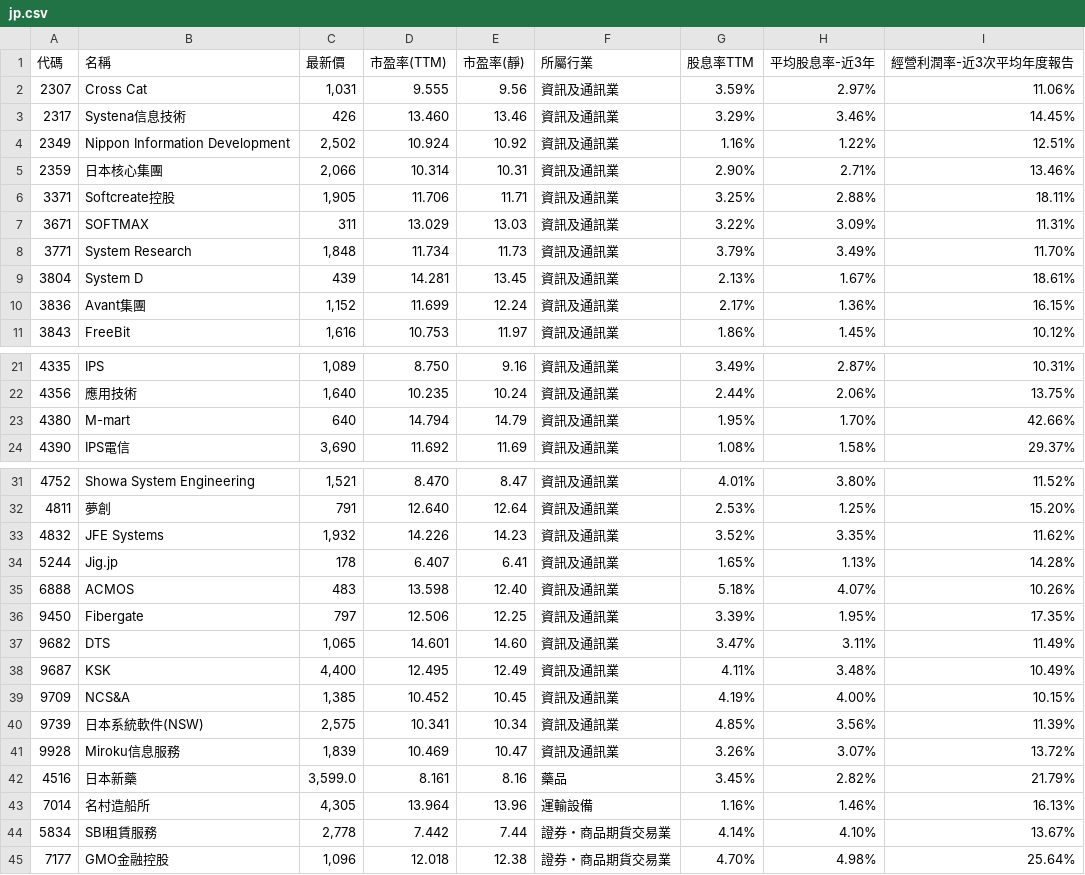
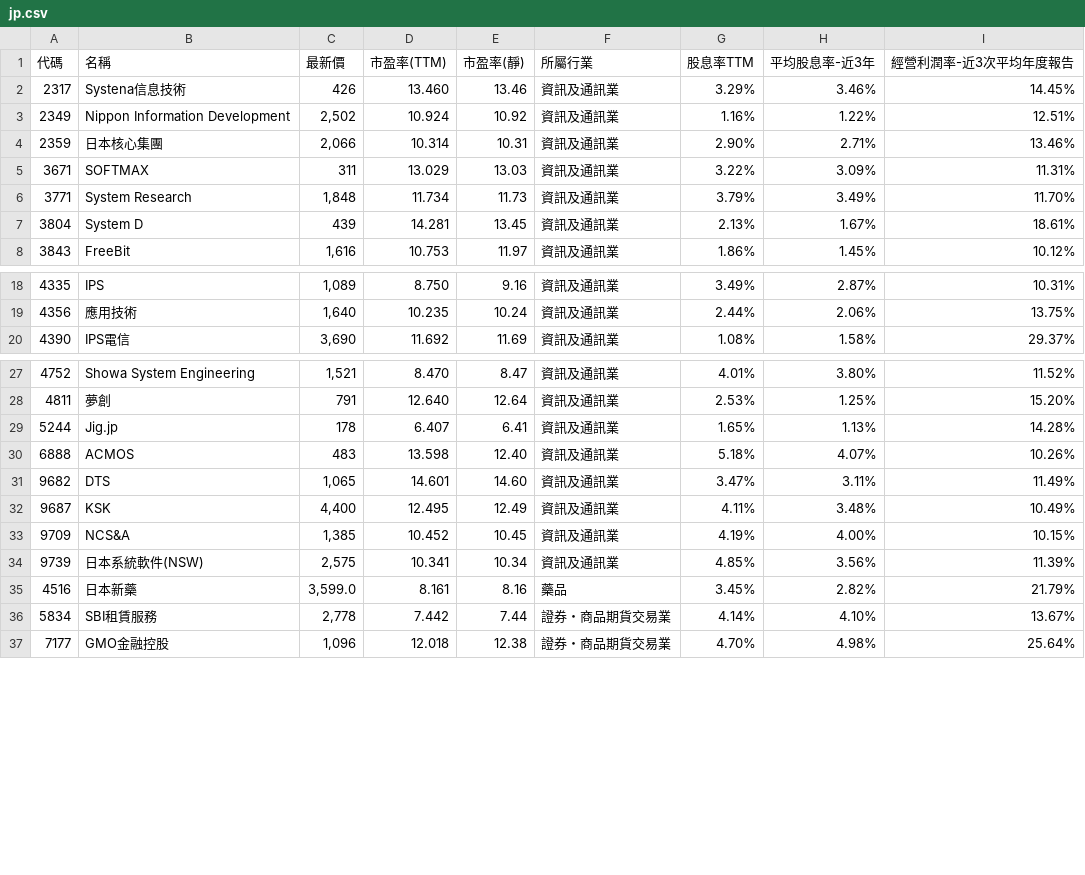
Before and after one commit to a9303001/FinancialReport, a CSV file: StkScreenerResult/jp.csv, drawn as a sheet; only a part is shown, gaps mark what is left out.

```diff
--- a/StkScreenerResult/jp.csv
+++ b/StkScreenerResult/jp.csv
@@ -1,3 +1,2 @@
 代碼,名稱,最新價,市盈率(TTM),市盈率(靜),所屬行業,股息率TTM,平均股息率-近3年,經營利潤率-近3次平均年度報告
-2307,Cross Cat,"1,031",9.555,9.56,資訊及通訊業,3.59%,2.97%,11.06%
 2317,Systena信息技術,426,13.460,13.46,資訊及通訊業,3.29%,3.46%,14.45%
@@ -5,3 +4,2 @@
 2359,日本核心集團,"2,066",10.314,10.31,資訊及通訊業,2.90%,2.71%,13.46%
-3371,Softcreate控股,"1,905",11.706,11.71,資訊及通訊業,3.25%,2.88%,18.11%
 3671,SOFTMAX,311,13.029,13.03,資訊及通訊業,3.22%,3.09%,11.31%
@@ -9,3 +7,2 @@
 3804,System D,439,14.281,13.45,資訊及通訊業,2.13%,1.67%,18.61%
-3836,Avant集團,"1,152",11.699,12.24,資訊及通訊業,2.17%,1.36%,16.15%
 3843,FreeBit,"1,616",10.753,11.97,資訊及通訊業,1.86%,1.45%,10.12%
@@ -22,3 +19,2 @@
 4356,應用技術,"1,640",10.235,10.24,資訊及通訊業,2.44%,2.06%,13.75%
-4380,M-mart,640,14.794,14.79,資訊及通訊業,1.95%,1.70%,42.66%
 4390,IPS電信,"3,690",11.692,11.69,資訊及通訊業,1.08%,1.58%,29.37%
@@ -32,6 +28,4 @@
 4811,夢創,791,12.640,12.64,資訊及通訊業,2.53%,1.25%,15.20%
-4832,JFE Systems,"1,932",14.226,14.23,資訊及通訊業,3.52%,3.35%,11.62%
 5244,Jig.jp,178,6.407,6.41,資訊及通訊業,1.65%,1.13%,14.28%
 6888,ACMOS,483,13.598,12.40,資訊及通訊業,5.18%,4.07%,10.26%
-9450,Fibergate,797,12.506,12.25,資訊及通訊業,3.39%,1.95%,17.35%
 9682,DTS,"1,065",14.601,14.60,資訊及通訊業,3.47%,3.11%,11.49%
@@ -40,5 +34,3 @@
 9739,日本系統軟件(NSW),"2,575",10.341,10.34,資訊及通訊業,4.85%,3.56%,11.39%
-9928,Miroku信息服務,"1,839",10.469,10.47,資訊及通訊業,3.26%,3.07%,13.72%
 4516,日本新藥,"3,599.0",8.161,8.16,藥品,3.45%,2.82%,21.79%
-7014,名村造船所,"4,305",13.964,13.96,運輸設備,1.16%,1.46%,16.13%
 5834,SBI租賃服務,"2,778",7.442,7.44,證券・商品期貨交易業,4.14%,4.10%,13.67%
```
Also changed, not shown: 44 other files.
